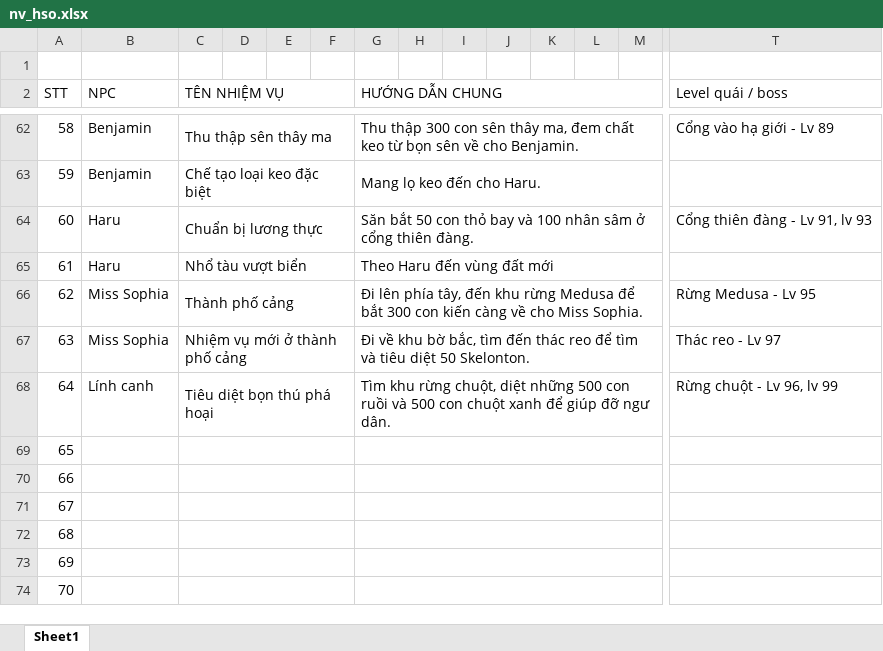
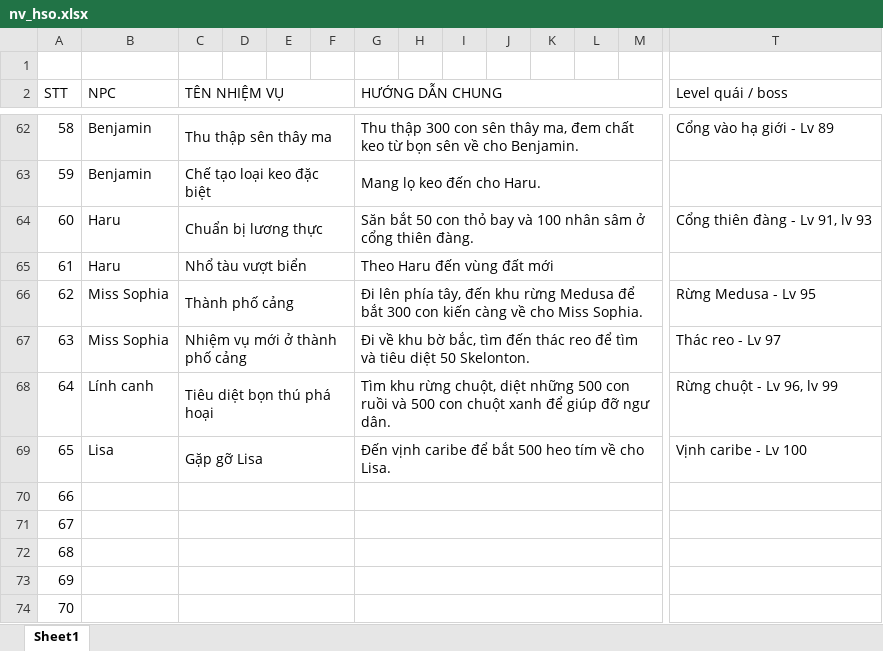
Before and after one commit to VanHoang110802/knightageonline, an Excel workbook: nv_hso.xlsx, sheet Sheet1, drawn as a sheet; only a part is shown, gaps mark what is left out; values as stored, in another font and other column widths than the file's, no cell formats; removed rows and columns are numbered as before the commit, all else as after; rows hold the shown columns only; the diff names each change by its address in the sheet, - before the commit and + after, or states it on an @@ line.

Commit message:
Add files via upload

```diff
--- a/nv_hso.xlsx (sheet Sheet1)
+++ b/nv_hso.xlsx (sheet Sheet1)
-row 69: 65
+row 69: 65 | Lisa | Gặp gỡ Lisa |  |  |  | Đến vịnh caribe để bắt 500 heo tím về cho Lisa. |  |  |  |  |  |  | Vịnh caribe - Lv 100
```
Also changed, not shown: cell formats.
